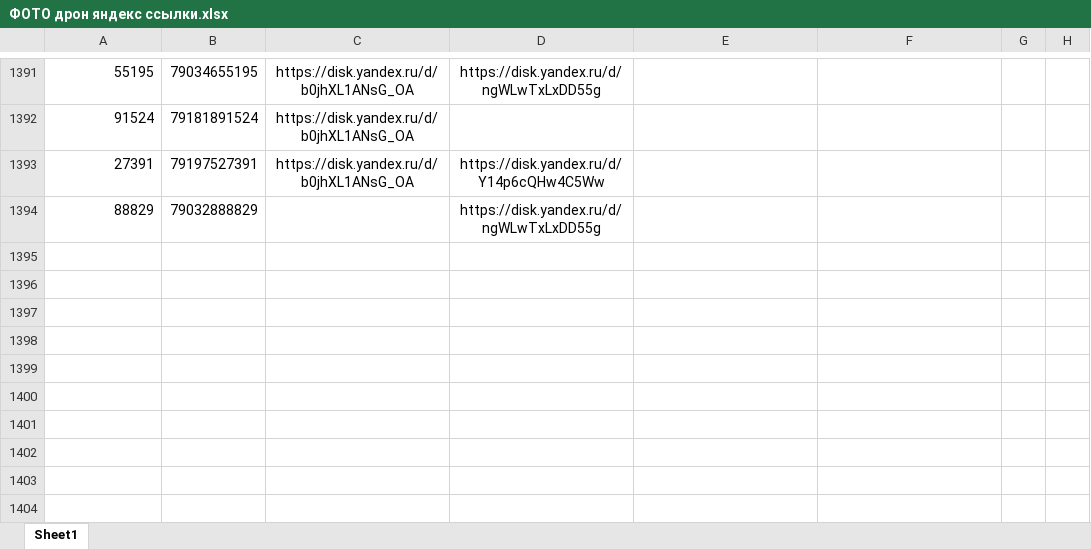
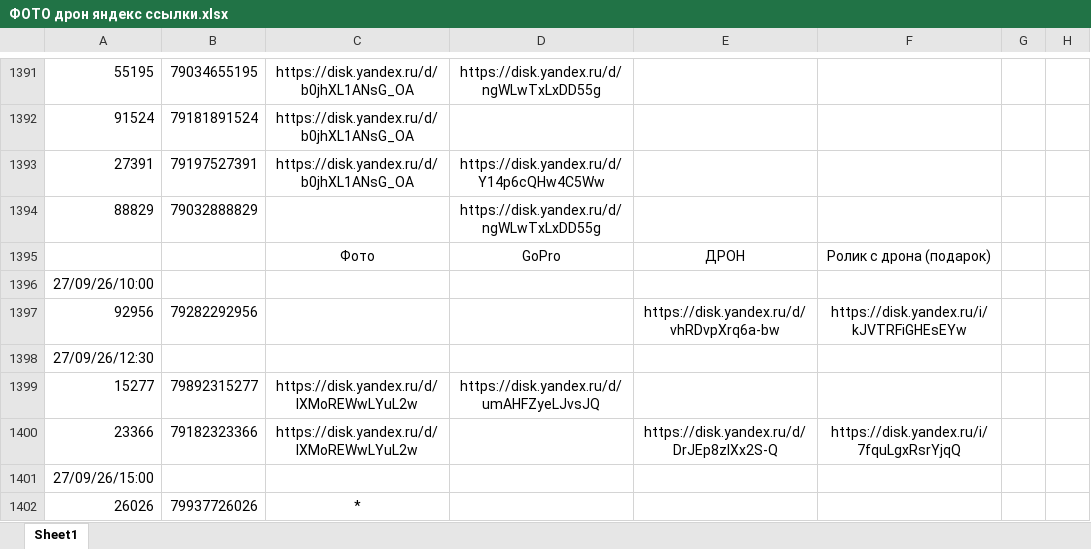
Before and after one commit to janasasha07-collab/photo, an Excel workbook: ФОТО дрон яндекс ссылки.xlsx, sheet Sheet1, drawn as a sheet; only a part is shown, gaps mark what is left out; values as stored, in another font and other column widths than the file's, no borders; the diff names each change by its address in the sheet, - before the commit and + after, or states it on an @@ line.

Commit message:
Add files via upload

```diff
--- a/ФОТО дрон яндекс ссылки.xlsx (sheet Sheet1)
+++ b/ФОТО дрон яндекс ссылки.xlsx (sheet Sheet1)
+row 1395:  |  | Фото | GoPro | ДРОН | Ролик с дрона (подарок)
+row 1396: 27/09/26/10:00
+row 1397: 92956 | 79282292956 |  |  | https://disk.yandex.ru/d/vhRDvpXrq6a-bw | https://disk.yandex.ru/i/kJVTRFiGHEsEYw
+row 1398: 27/09/26/12:30
+row 1399: 15277 | 79892315277 | https://disk.yandex.ru/d/IXMoREWwLYuL2w | https://disk.yandex.ru/d/umAHFZyeLJvsJQ
+row 1400: 23366 | 79182323366 | https://disk.yandex.ru/d/IXMoREWwLYuL2w |  | https://disk.yandex.ru/d/DrJEp8zIXx2S-Q | https://disk.yandex.ru/i/7fquLgxRsrYjqQ
+row 1401: 27/09/26/15:00
+row 1402: 26026 | 79937726026 | *
```
